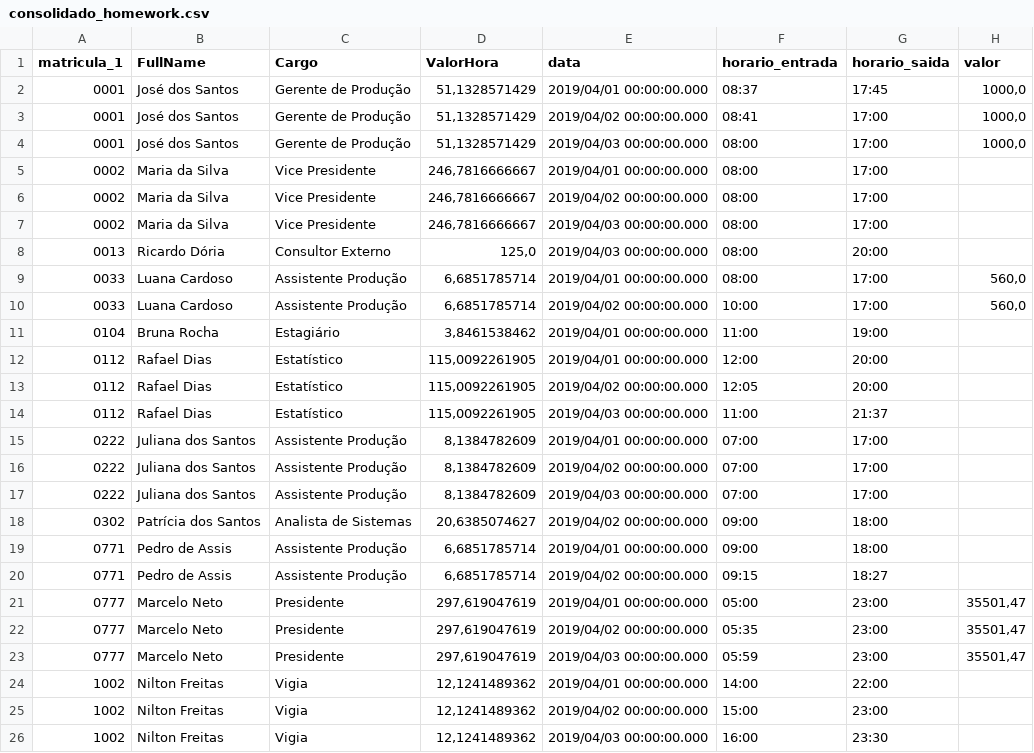
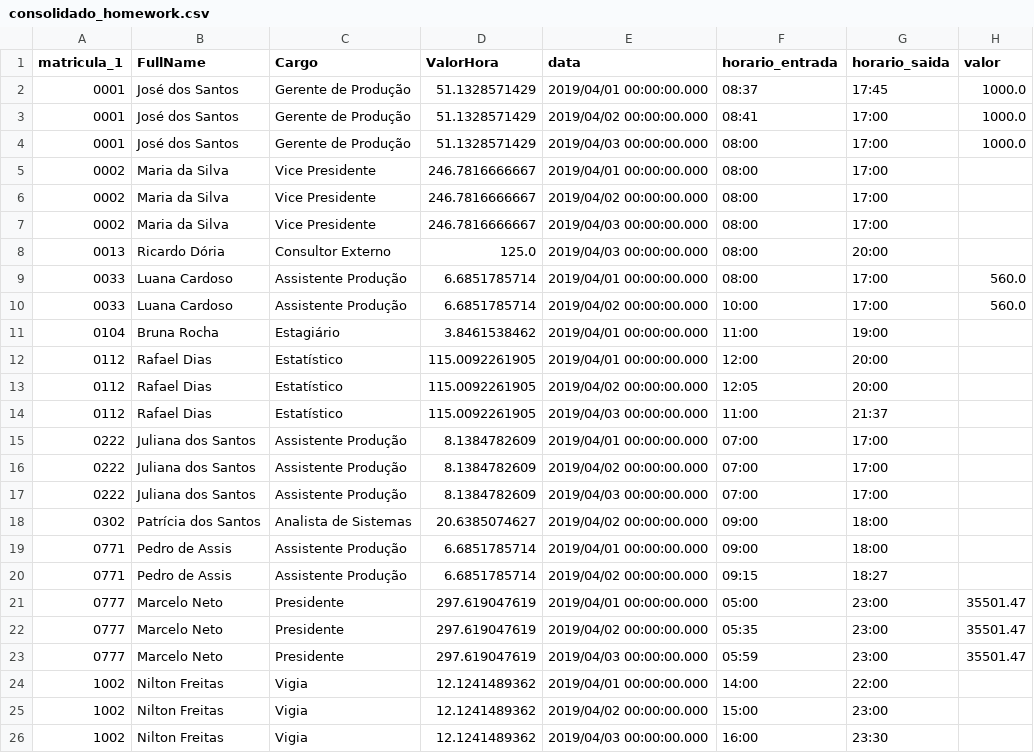
Before and after one commit to datasciencealdeia/201909, a CSV file: 03_dados/auxiliares/homework/consolidado_homework.csv, drawn as a sheet; the diff names each change by its address in the sheet, - before the commit and + after, or states it on an @@ line.

```diff
--- a/03_dados/auxiliares/homework/consolidado_homework.csv
+++ b/03_dados/auxiliares/homework/consolidado_homework.csv
-D2:D4 (ValorHora): 51,1328571429
+D2:D4 (ValorHora): 51.1328571429
-H2:H4 (valor): 1000,0
+H2:H4 (valor): 1000.0
-D5:D7 (ValorHora): 246,7816666667
+D5:D7 (ValorHora): 246.7816666667
-D8 (ValorHora): 125,0
+D8 (ValorHora): 125.0
-D9:D10 (ValorHora): 6,6851785714
+D9:D10 (ValorHora): 6.6851785714
-H9:H10 (valor): 560,0
+H9:H10 (valor): 560.0
-D11 (ValorHora): 3,8461538462
+D11 (ValorHora): 3.8461538462
-D12:D14 (ValorHora): 115,0092261905
+D12:D14 (ValorHora): 115.0092261905
-D15:D17 (ValorHora): 8,1384782609
+D15:D17 (ValorHora): 8.1384782609
-D18 (ValorHora): 20,6385074627
+D18 (ValorHora): 20.6385074627
-D19:D20 (ValorHora): 6,6851785714
+D19:D20 (ValorHora): 6.6851785714
-D21:D23 (ValorHora): 297,619047619
+D21:D23 (ValorHora): 297.619047619
-H21:H23 (valor): 35501,47
+H21:H23 (valor): 35501.47
-D24:D26 (ValorHora): 12,1241489362
+D24:D26 (ValorHora): 12.1241489362
```
Also changed, not shown: 1 other file.
